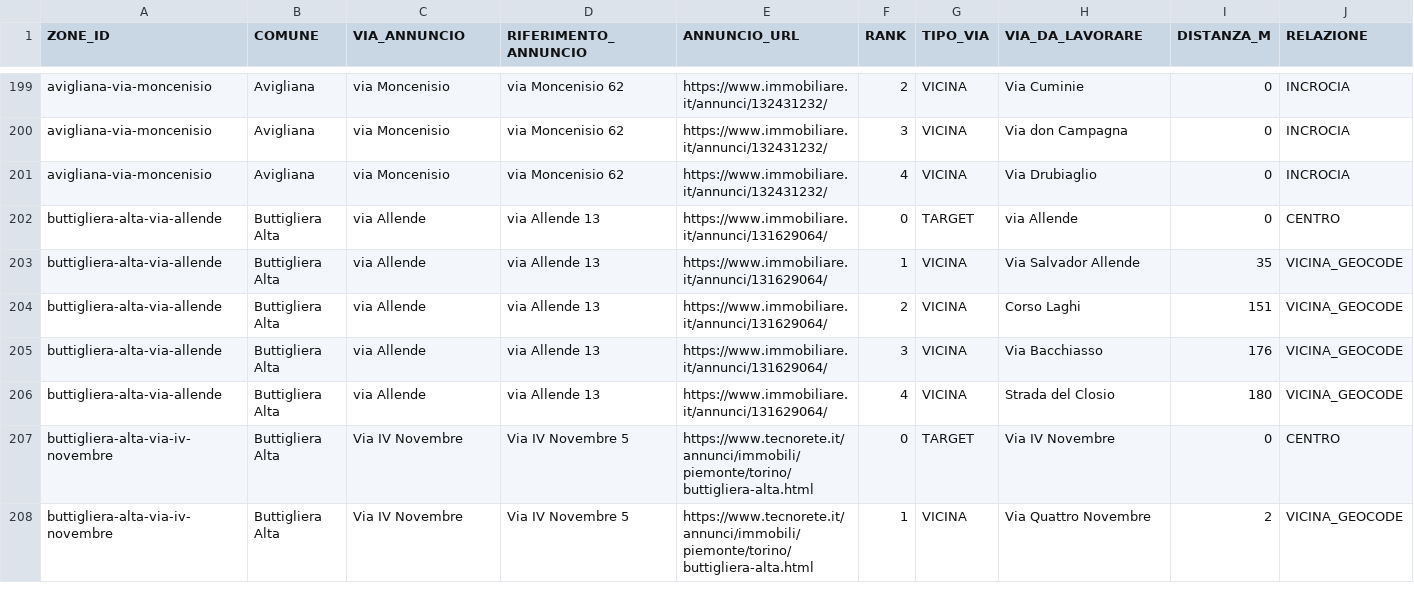
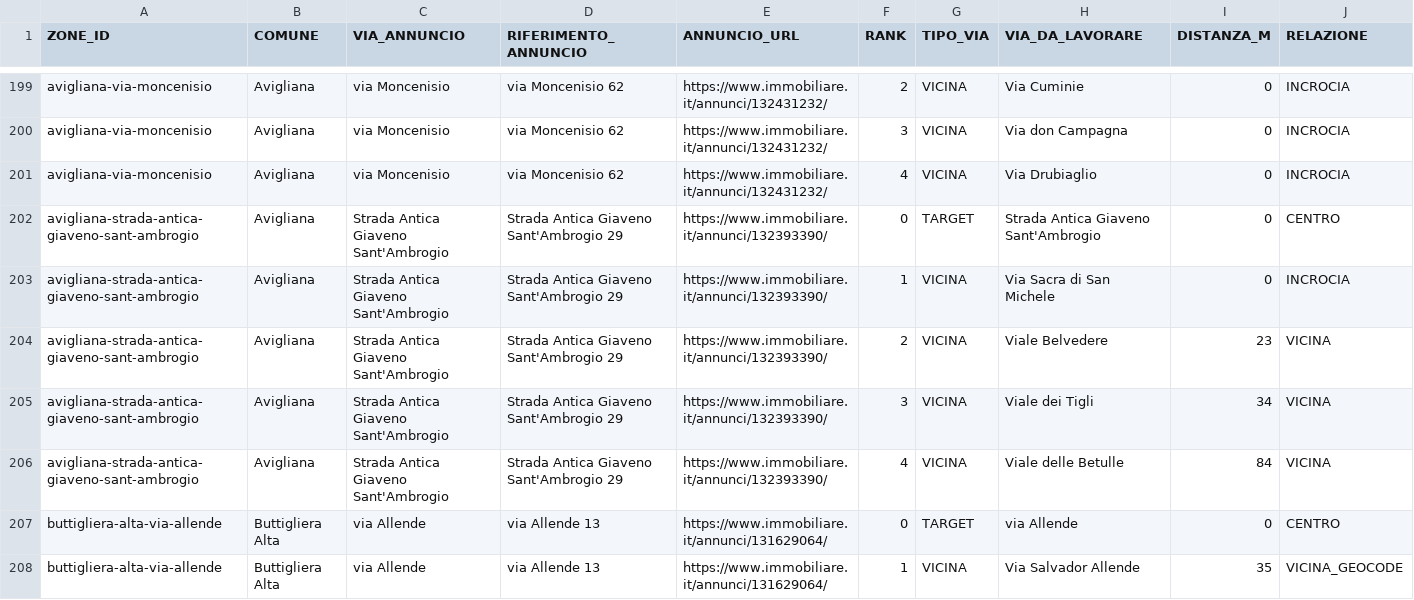
Before and after one commit to josephsocialmedia2-spec/immobili-in-zona, a CSV file: seller_radar_auto/data/microzone_targets.csv, drawn as a sheet; only a part is shown, gaps mark what is left out; the shorter side is filled out with more unchanged rows; rows hold the shown columns only; the diff names each change by its address in the sheet, - before the commit and + after, or states it on an @@ line.

```diff
--- a/seller_radar_auto/data/microzone_targets.csv
+++ b/seller_radar_auto/data/microzone_targets.csv
+row 202: avigliana-strada-antica-giaveno-sant-ambrogio | Avigliana | Strada Antica Giaveno Sant'Ambrogio | Strada Antica Giaveno Sant'Ambrogio 29 | https://www.immobiliare.it/annunci/132393390/ | 0 | TARGET | Strada Antica Giaveno Sant'Ambrogio | 0 | CENTRO
+row 203: avigliana-strada-antica-giaveno-sant-ambrogio | Avigliana | Strada Antica Giaveno Sant'Ambrogio | Strada Antica Giaveno Sant'Ambrogio 29 | https://www.immobiliare.it/annunci/132393390/ | 1 | VICINA | Via Sacra di San Michele | 0 | INCROCIA
+row 204: avigliana-strada-antica-giaveno-sant-ambrogio | Avigliana | Strada Antica Giaveno Sant'Ambrogio | Strada Antica Giaveno Sant'Ambrogio 29 | https://www.immobiliare.it/annunci/132393390/ | 2 | VICINA | Viale Belvedere | 23 | VICINA
+row 205: avigliana-strada-antica-giaveno-sant-ambrogio | Avigliana | Strada Antica Giaveno Sant'Ambrogio | Strada Antica Giaveno Sant'Ambrogio 29 | https://www.immobiliare.it/annunci/132393390/ | 3 | VICINA | Viale dei Tigli | 34 | VICINA
+row 206: avigliana-strada-antica-giaveno-sant-ambrogio | Avigliana | Strada Antica Giaveno Sant'Ambrogio | Strada Antica Giaveno Sant'Ambrogio 29 | https://www.immobiliare.it/annunci/132393390/ | 4 | VICINA | Viale delle Betulle | 84 | VICINA
```
Also changed, not shown: seller_radar_auto/data/business_pipeline.csv, seller_radar_auto/data/giro_acquisizione_oggi.csv, 27 other files.
